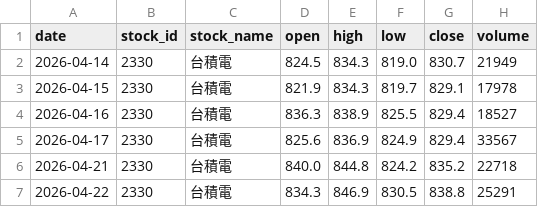
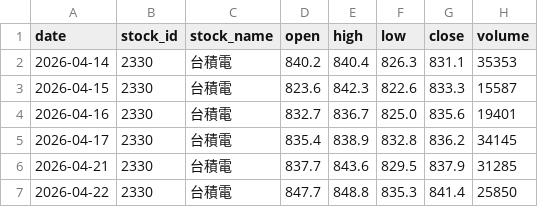
Before and after one commit to MasonW0711/stock-select-strategy, a CSV file: stock_chip_selector/sample_data/price_data.csv, drawn as a sheet; only a part is shown; the diff covers the shown part only.

```diff
--- a/stock_chip_selector/sample_data/price_data.csv
+++ b/stock_chip_selector/sample_data/price_data.csv
@@ -1,7 +1,7 @@
 date,stock_id,stock_name,open,high,low,close,volume
-2026-04-14,2330,台積電,824.5,834.3,819.0,830.7,21949
-2026-04-15,2330,台積電,821.9,834.3,819.7,829.1,17978
-2026-04-16,2330,台積電,836.3,838.9,825.5,829.4,18527
-2026-04-17,2330,台積電,825.6,836.9,824.9,829.4,33567
-2026-04-21,2330,台積電,840.0,844.8,824.2,835.2,22718
-2026-04-22,2330,台積電,834.3,846.9,830.5,838.8,25291
+2026-04-14,2330,台積電,840.2,840.4,826.3,831.1,35353
+2026-04-15,2330,台積電,823.6,842.3,822.6,833.3,15587
+2026-04-16,2330,台積電,832.7,836.7,825.0,835.6,19401
+2026-04-17,2330,台積電,835.4,838.9,832.8,836.2,34145
+2026-04-21,2330,台積電,837.7,843.6,829.5,837.9,31285
+2026-04-22,2330,台積電,847.7,848.8,835.3,841.4,25850
```
Also changed, not shown: 144 edited cells elsewhere in this file, 6 other files.
